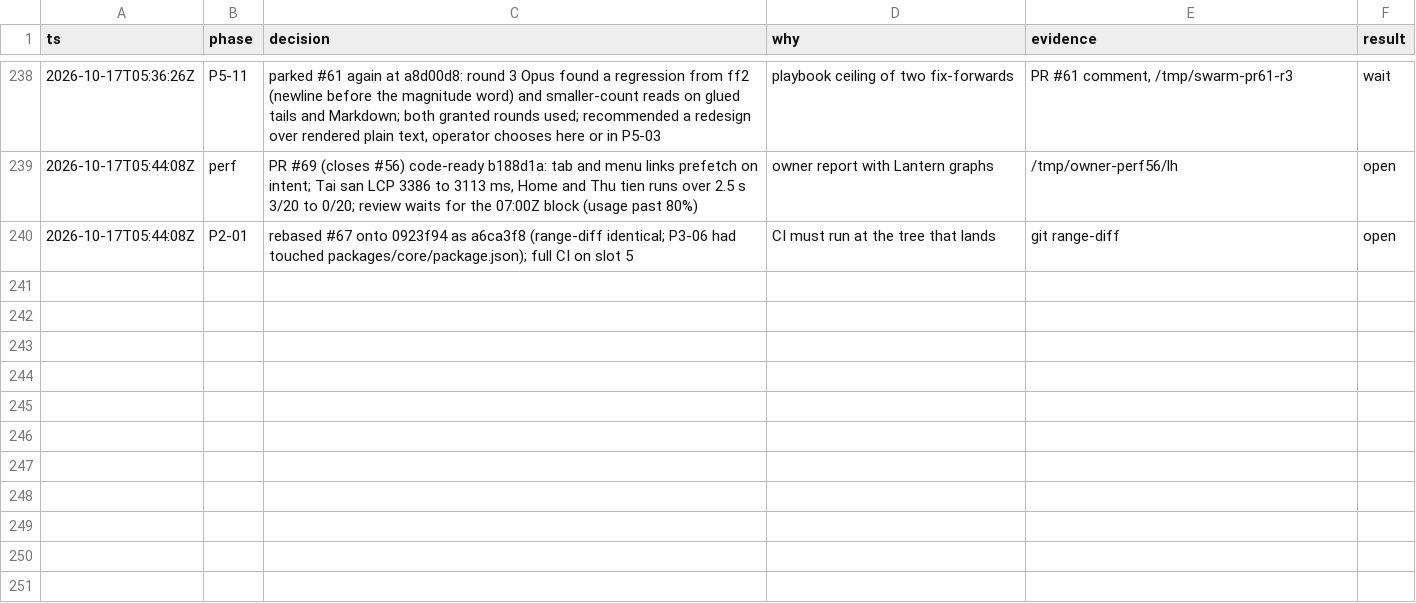
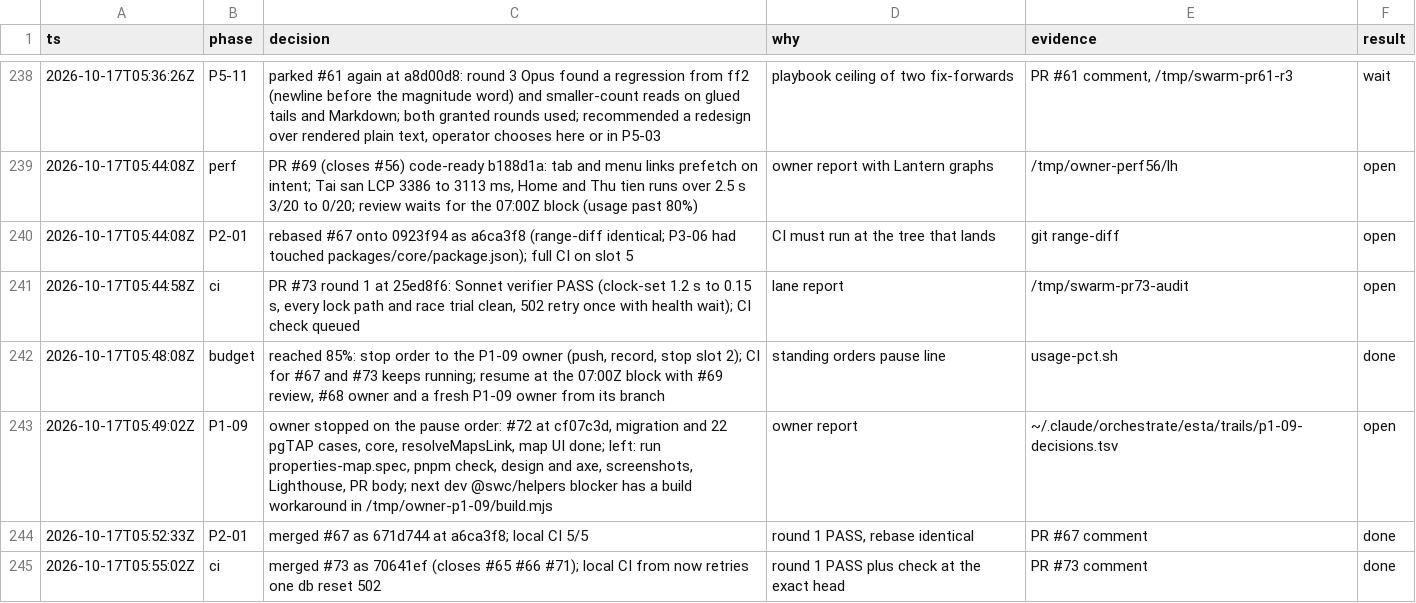
Before and after one commit to ngducn/esta, a TSV file: docs/plan/trail/decisions.tsv, drawn as a sheet; only a part is shown, gaps mark what is left out.

```diff
--- a/docs/plan/trail/decisions.tsv
+++ b/docs/plan/trail/decisions.tsv
@@ -240 +240,6 @@ ts	phase	decision	why	evidence	result
 2026-10-17T05:44:08Z	P2-01	rebased #67 onto 0923f94 as a6ca3f8 (range-diff identical; P3-06 had touched packages/core/package.json); full CI on slot 5	CI must run at the tree that lands	git range-diff	open
+2026-10-17T05:44:58Z	ci	PR #73 round 1 at 25ed8f6: Sonnet verifier PASS (clock-set 1.2 s to 0.15 s, every lock path and race trial clean, 502 retry once with health wait); CI check queued	lane report	/tmp/swarm-pr73-audit	open
+2026-10-17T05:48:08Z	budget	reached 85%: stop order to the P1-09 owner (push, record, stop slot 2); CI for #67 and #73 keeps running; resume at the 07:00Z block with #69 review, #68 owner and a fresh P1-09 owner from its branch	standing orders pause line	usage-pct.sh	done
+2026-10-17T05:49:02Z	P1-09	owner stopped on the pause order: #72 at cf07c3d, migration and 22 pgTAP cases, core, resolveMapsLink, map UI done; left: run properties-map.spec, pnpm check, design and axe, screenshots, Lighthouse, PR body; next dev @swc/helpers blocker has a build workaround in /tmp/owner-p1-09/build.mjs	owner report	~/.claude/orchestrate/esta/trails/p1-09-decisions.tsv	open
+2026-10-17T05:52:33Z	P2-01	merged #67 as 671d744 at a6ca3f8; local CI 5/5	round 1 PASS, rebase identical	PR #67 comment	done
+2026-10-17T05:55:02Z	ci	merged #73 as 70641ef (closes #65 #66 #71); local CI from now retries one db reset 502	round 1 PASS plus check at the exact head	PR #73 comment	done
```
Also changed, not shown: 1 other file.
